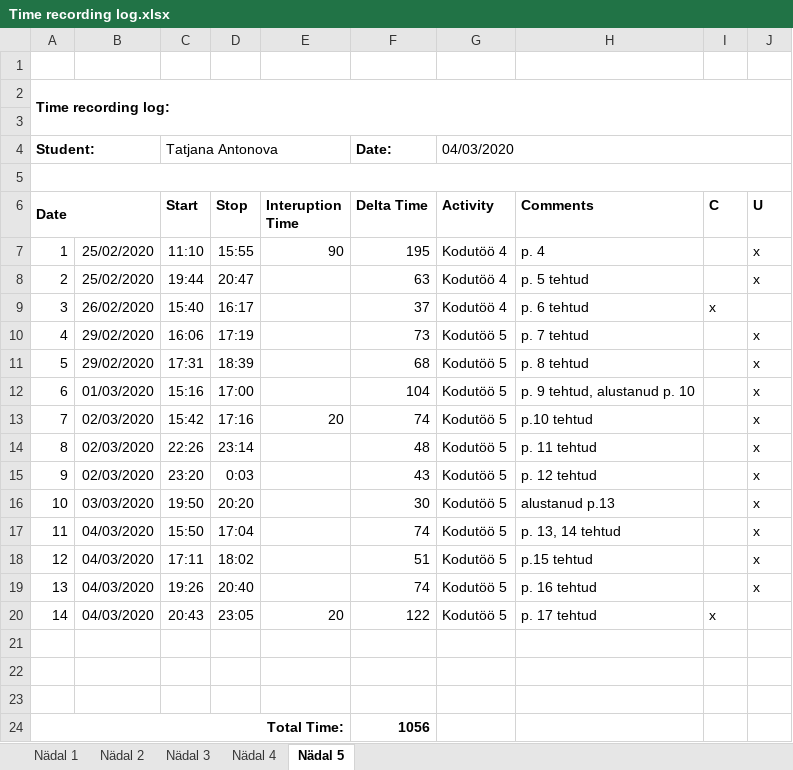
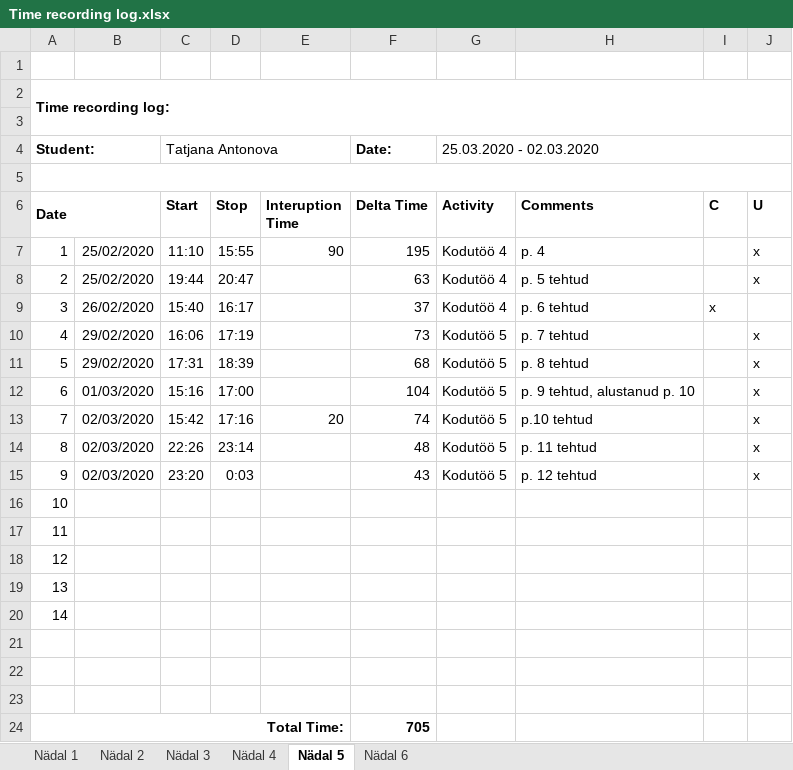
Before and after one commit to TatjanaAntonova/Homework4, an Excel workbook: Time recording log.xlsx, sheet Nädal 5, drawn as a sheet; values as stored, in another font and other column widths than the file's, no borders; the diff names each change by its address in the sheet, - before the commit and + after, or states it on an @@ line.

```diff
--- a/Time recording log.xlsx (sheet Nädal 5)
+++ b/Time recording log.xlsx (sheet Nädal 5)
+sheet tab: Nädal 6
-G4 (Activity): 04/03/2020
+G4 (Activity): 25.03.2020 - 02.03.2020
-B16: 03/03/2020
+B16: (empty)
-C16 (Start): 19:50
+C16 (Start): (empty)
-D16 (Stop): 20:20
+D16 (Stop): (empty)
-F16 (Delta Time): 30
+F16 (Delta Time): (empty)
-G16:G20 (Activity): Kodutöö 5
+G16:G20 (Activity): (empty)
-H16 (Comments): alustanud p.13
+H16 (Comments): (empty)
-J16:J19 (U): x
+J16:J19 (U): (empty)
-B17:B20: 04/03/2020
+B17:B20: (empty)
-C17 (Start): 15:50
+C17 (Start): (empty)
-D17 (Stop): 17:04
+D17 (Stop): (empty)
-F17 (Delta Time): 74
+F17 (Delta Time): (empty)
-H17 (Comments): p. 13, 14 tehtud
+H17 (Comments): (empty)
-C18 (Start): 17:11
+C18 (Start): (empty)
-D18 (Stop): 18:02
+D18 (Stop): (empty)
-F18 (Delta Time): 51
+F18 (Delta Time): (empty)
-H18 (Comments): p.15 tehtud
+H18 (Comments): (empty)
-C19 (Start): 19:26
+C19 (Start): (empty)
-D19 (Stop): 20:40
+D19 (Stop): (empty)
-F19 (Delta Time): 74
+F19 (Delta Time): (empty)
-H19 (Comments): p. 16 tehtud
+H19 (Comments): (empty)
-C20 (Start): 20:43
+C20 (Start): (empty)
-D20 (Stop): 23:05
+D20 (Stop): (empty)
-E20 (Interuption Time): 20
+E20 (Interuption Time): (empty)
-F20 (Delta Time): 122
+F20 (Delta Time): (empty)
-H20 (Comments): p. 17 tehtud
+H20 (Comments): (empty)
-I20 (C): x
+I20 (C): (empty)
-F24 (Delta Time): 1056
+F24 (Delta Time): 705
```
Also changed, not shown: sheet Nädal 4, 3 other files.
